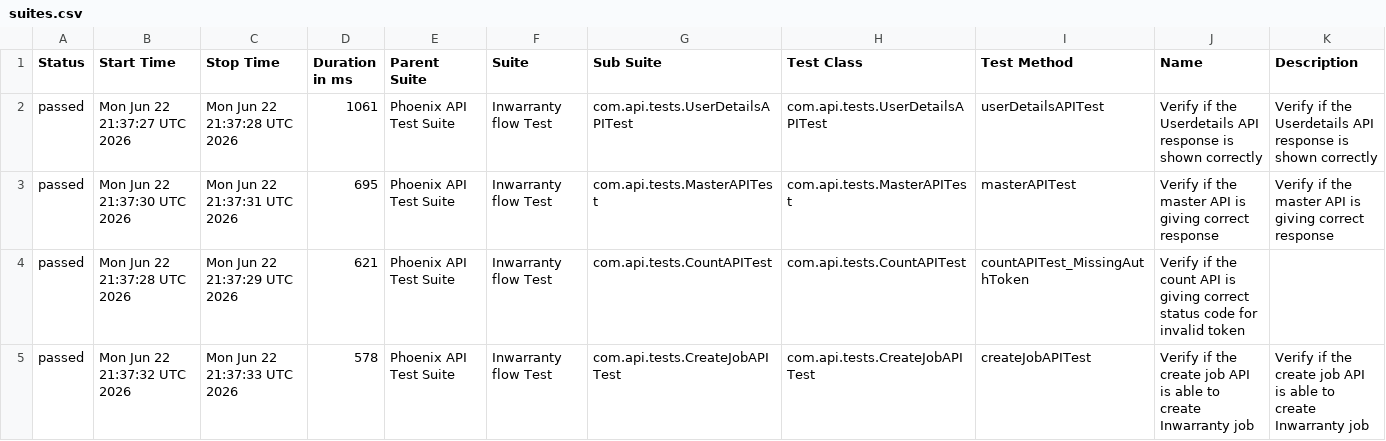
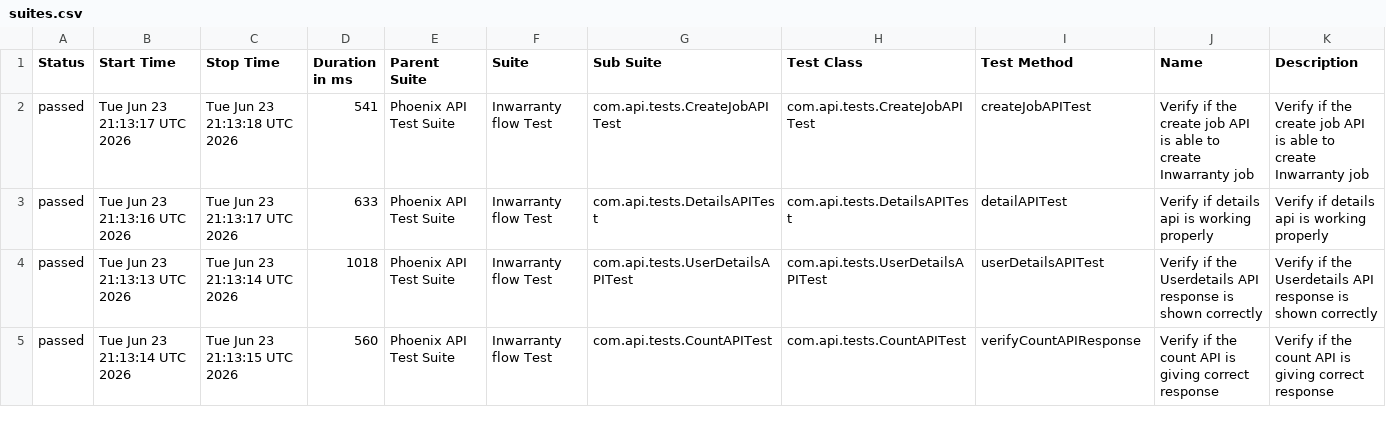
Before and after one commit to srinivaskinik/AutomationFramework-Phoenix-RestAssured, a CSV file: data/suites.csv, drawn as a sheet; only a part is shown; the diff covers the shown part only.

```diff
--- a/data/suites.csv
+++ b/data/suites.csv
@@ -1,5 +1,5 @@
 "Status","Start Time","Stop Time","Duration in ms","Parent Suite","Suite","Sub Suite","Test Class","Test Method","Name","Description"
-"passed","Mon Jun 22 21:37:27 UTC 2026","Mon Jun 22 21:37:28 UTC 2026","1061","Phoenix API Test Suite","Inwarranty flow Test","com.api.tests.UserDetailsAPITest","com.api.tests.UserDetailsAPITest","userDetailsAPITest","Verify if the Userdetails API response is shown correctly","Verify if the Userdetails API response is shown correctly"
-"passed","Mon Jun 22 21:37:30 UTC 2026","Mon Jun 22 21:37:31 UTC 2026","695","Phoenix API Test Suite","Inwarranty flow Test","com.api.tests.MasterAPITest","com.api.tests.MasterAPITest","masterAPITest","Verify if the master API is giving correct response","Verify if the master API is giving correct response"
-"passed","Mon Jun 22 21:37:28 UTC 2026","Mon Jun 22 21:37:29 UTC 2026","621","Phoenix API Test Suite","Inwarranty flow Test","com.api.tests.CountAPITest","com.api.tests.CountAPITest","countAPITest_MissingAuthToken","Verify if the count API is giving correct status code for invalid token",""
-"passed","Mon Jun 22 21:37:32 UTC 2026","Mon Jun 22 21:37:33 UTC 2026","578","Phoenix API Test Suite","Inwarranty flow Test","com.api.tests.CreateJobAPITest","com.api.tests.CreateJobAPITest","createJobAPITest","Verify if the create job API is able to create Inwarranty job","Verify if the create job API is able to create Inwarranty job"
+"passed","Tue Jun 23 21:13:17 UTC 2026","Tue Jun 23 21:13:18 UTC 2026","541","Phoenix API Test Suite","Inwarranty flow Test","com.api.tests.CreateJobAPITest","com.api.tests.CreateJobAPITest","createJobAPITest","Verify if the create job API is able to create Inwarranty job","Verify if the create job API is able to create Inwarranty job"
+"passed","Tue Jun 23 21:13:16 UTC 2026","Tue Jun 23 21:13:17 UTC 2026","633","Phoenix API Test Suite","Inwarranty flow Test","com.api.tests.DetailsAPITest","com.api.tests.DetailsAPITest","detailAPITest","Verify if details api is working properly","Verify if details api is working properly"
+"passed","Tue Jun 23 21:13:13 UTC 2026","Tue Jun 23 21:13:14 UTC 2026","1018","Phoenix API Test Suite","Inwarranty flow Test","com.api.tests.UserDetailsAPITest","com.api.tests.UserDetailsAPITest","userDetailsAPITest","Verify if the Userdetails API response is shown correctly","Verify if the Userdetails API response is shown correctly"
+"passed","Tue Jun 23 21:13:14 UTC 2026","Tue Jun 23 21:13:15 UTC 2026","560","Phoenix API Test Suite","Inwarranty flow Test","com.api.tests.CountAPITest","com.api.tests.CountAPITest","verifyCountAPIResponse","Verify if the count API is giving correct response","Verify if the count API is giving correct response"
```
Also changed, not shown: 28 edited cells elsewhere in this file, data/behaviors.csv, 57 other files.
